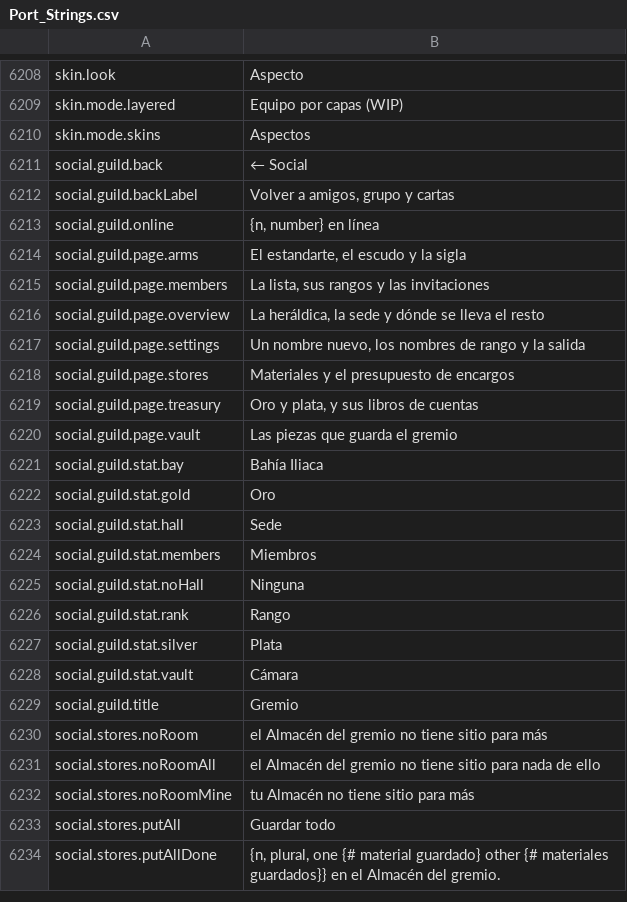
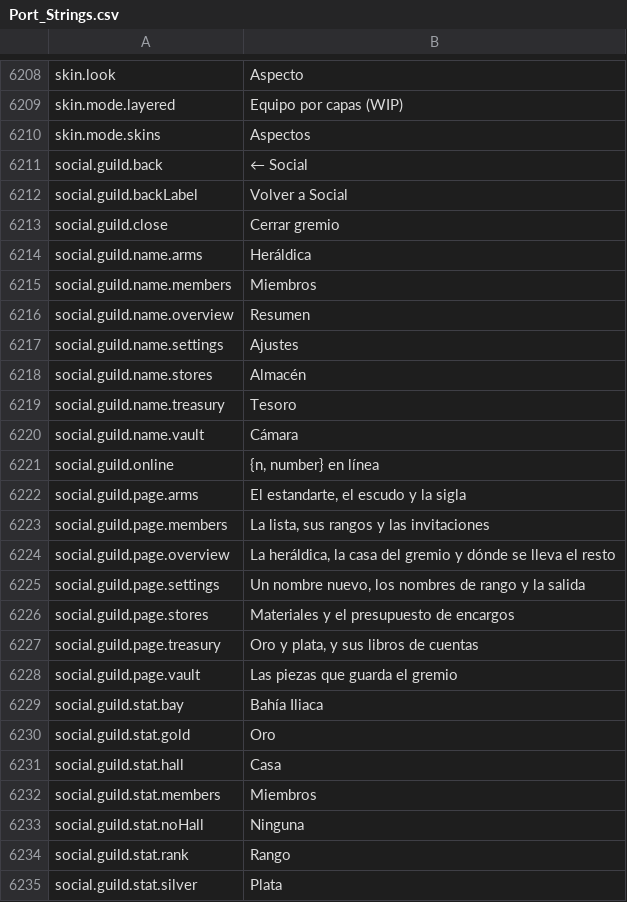
Before and after one commit to Hazerre/daggerfall-js-source, a CSV file: locales/es/Port_Strings.csv, drawn as a sheet; only a part is shown, gaps mark what is left out; the shorter side is filled out with more unchanged rows.

```diff
--- a/locales/es/Port_Strings.csv
+++ b/locales/es/Port_Strings.csv
@@ -6213,3 +6213,11 @@ skin.mode.skins,"Aspectos"
 social.guild.back,"← Social"
-social.guild.backLabel,"Volver a amigos, grupo y cartas"
+social.guild.backLabel,"Volver a Social"
+social.guild.close,"Cerrar gremio"
+social.guild.name.arms,"Heráldica"
+social.guild.name.members,"Miembros"
+social.guild.name.overview,"Resumen"
+social.guild.name.settings,"Ajustes"
+social.guild.name.stores,"Almacén"
+social.guild.name.treasury,"Tesoro"
+social.guild.name.vault,"Cámara"
 social.guild.online,"{n, number} en línea"
@@ -6217,3 +6225,3 @@ social.guild.page.arms,"El estandarte, el escudo y la sigla"
 social.guild.page.members,"La lista, sus rangos y las invitaciones"
-social.guild.page.overview,"La heráldica, la sede y dónde se lleva el resto"
+social.guild.page.overview,"La heráldica, la casa del gremio y dónde se lleva el resto"
 social.guild.page.settings,"Un nombre nuevo, los nombres de rango y la salida"
@@ -6224,3 +6232,3 @@ social.guild.stat.bay,"Bahía Iliaca"
 social.guild.stat.gold,"Oro"
-social.guild.stat.hall,"Sede"
+social.guild.stat.hall,"Casa"
 social.guild.stat.members,"Miembros"
```
Also changed, not shown: locales/bg/Port_Strings.csv, locales/da/Port_Strings.csv, 31 other files.
